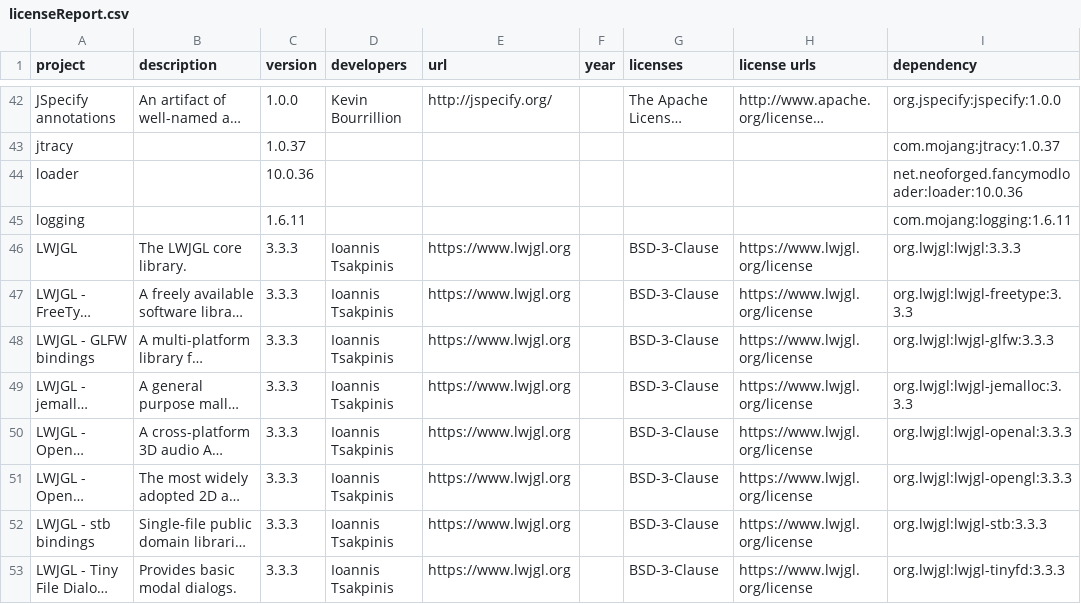
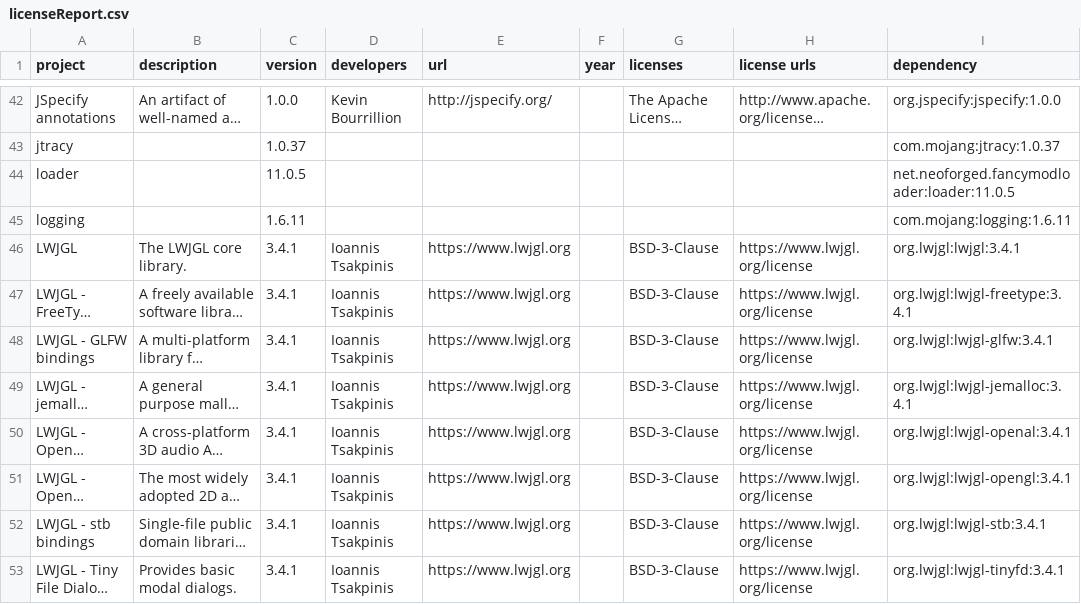
Before and after one commit to GeheimagentNr1/EasierSleeping, a CSV file: lib_licences/licenseReport.csv, drawn as a sheet; only a part is shown, gaps mark what is left out; long unchanged cells end in …; the diff covers the shown part only; the diff names each change by its address in the sheet, - before the commit and + after, or states it on an @@ line.

```diff
--- a/lib_licences/licenseReport.csv
+++ b/lib_licences/licenseReport.csv
-C44 (version): 10.0.36
+C44 (version): 11.0.5
-I44 (dependency): net.neoforged.fancymodloader:loader:10.0.36
+I44 (dependency): net.neoforged.fancymodloader:loader:11.0.5
-C46:C53 (version): 3.3.3
+C46:C53 (version): 3.4.1
-I46 (dependency): org.lwjgl:lwjgl:3.3.3
+I46 (dependency): org.lwjgl:lwjgl:3.4.1
-I47 (dependency): org.lwjgl:lwjgl-freetype:3.3.3
+I47 (dependency): org.lwjgl:lwjgl-freetype:3.4.1
-I48 (dependency): org.lwjgl:lwjgl-glfw:3.3.3
+I48 (dependency): org.lwjgl:lwjgl-glfw:3.4.1
-I49 (dependency): org.lwjgl:lwjgl-jemalloc:3.3.3
+I49 (dependency): org.lwjgl:lwjgl-jemalloc:3.4.1
-I50 (dependency): org.lwjgl:lwjgl-openal:3.3.3
+I50 (dependency): org.lwjgl:lwjgl-openal:3.4.1
-I51 (dependency): org.lwjgl:lwjgl-opengl:3.3.3
+I51 (dependency): org.lwjgl:lwjgl-opengl:3.4.1
-I52 (dependency): org.lwjgl:lwjgl-stb:3.3.3
+I52 (dependency): org.lwjgl:lwjgl-stb:3.4.1
-I53 (dependency): org.lwjgl:lwjgl-tinyfd:3.3.3
+I53 (dependency): org.lwjgl:lwjgl-tinyfd:3.4.1
```
Also changed, not shown: 1 added row, 1 removed row and 31 edited cells elsewhere in this file, 12 other files.
